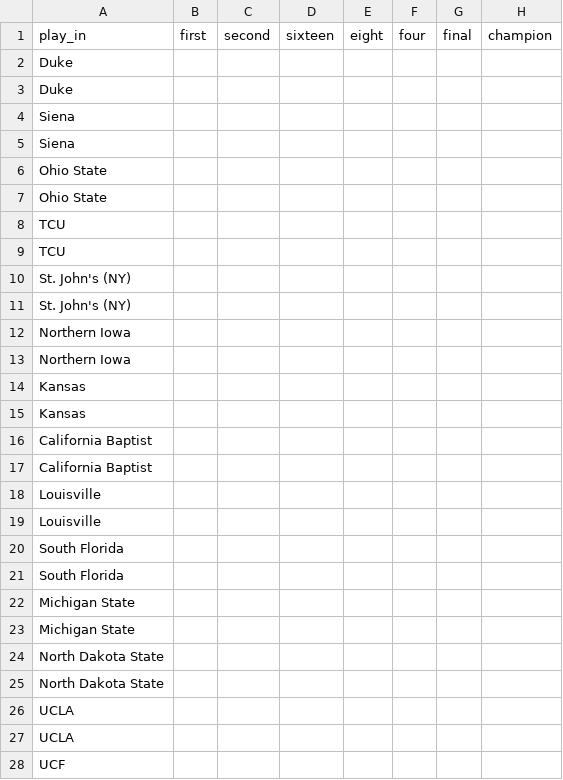
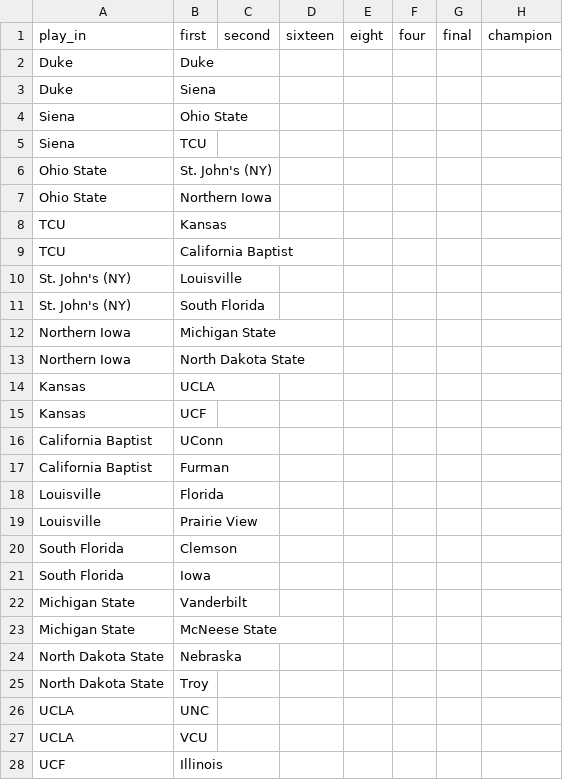
Before and after one commit to grdavis/college-basketball-elo, a CSV file: Data/tournament_results_2026.csv, drawn as a sheet; only a part is shown; the diff covers the shown part only.

```diff
--- a/Data/tournament_results_2026.csv
+++ b/Data/tournament_results_2026.csv
@@ -1,28 +1,28 @@
 play_in,first,second,sixteen,eight,four,final,champion
-Duke,,,,,,,
-Duke,,,,,,,
-Siena,,,,,,,
-Siena,,,,,,,
-Ohio State,,,,,,,
-Ohio State,,,,,,,
-TCU,,,,,,,
-TCU,,,,,,,
-St. John's (NY),,,,,,,
-St. John's (NY),,,,,,,
-Northern Iowa,,,,,,,
-Northern Iowa,,,,,,,
-Kansas,,,,,,,
-Kansas,,,,,,,
-California Baptist,,,,,,,
-California Baptist,,,,,,,
-Louisville,,,,,,,
-Louisville,,,,,,,
-South Florida,,,,,,,
-South Florida,,,,,,,
-Michigan State,,,,,,,
-Michigan State,,,,,,,
-North Dakota State,,,,,,,
-North Dakota State,,,,,,,
-UCLA,,,,,,,
-UCLA,,,,,,,
-UCF,,,,,,,
+Duke,Duke,,,,,,
+Duke,Siena,,,,,,
+Siena,Ohio State,,,,,,
+Siena,TCU,,,,,,
+Ohio State,St. John's (NY),,,,,,
+Ohio State,Northern Iowa,,,,,,
+TCU,Kansas,,,,,,
+TCU,California Baptist,,,,,,
+St. John's (NY),Louisville,,,,,,
+St. John's (NY),South Florida,,,,,,
+Northern Iowa,Michigan State,,,,,,
+Northern Iowa,North Dakota State,,,,,,
+Kansas,UCLA,,,,,,
+Kansas,UCF,,,,,,
+California Baptist,UConn,,,,,,
+California Baptist,Furman,,,,,,
+Louisville,Florida,,,,,,
+Louisville,Prairie View,,,,,,
+South Florida,Clemson,,,,,,
+South Florida,Iowa,,,,,,
+Michigan State,Vanderbilt,,,,,,
+Michigan State,McNeese State,,,,,,
+North Dakota State,Nebraska,,,,,,
+North Dakota State,Troy,,,,,,
+UCLA,UNC,,,,,,
+UCLA,VCU,,,,,,
+UCF,Illinois,,,,,,
```
Also changed, not shown: 37 edited cells elsewhere in this file, Outputs/2026/2026 Pre-Tournament Predictions.csv, Outputs/2026/2026 Pre-Tournament Probabilities.csv, 1 other file.
